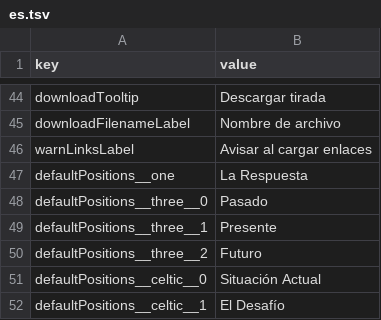
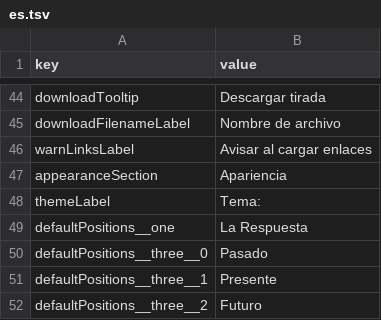
Before and after one commit to foxfirefey/tarotpedia, a TSV file: assets/lang/es.tsv, drawn as a sheet; only a part is shown, gaps mark what is left out; the shorter side is filled out with more unchanged rows.

```diff
--- a/assets/lang/es.tsv
+++ b/assets/lang/es.tsv
@@ -46,2 +46,4 @@ downloadFilenameLabel	Nombre de archivo
 warnLinksLabel	Avisar al cargar enlaces
+appearanceSection	Apariencia
+themeLabel	Tema:
 defaultPositions__one	La Respuesta
```
Also changed, not shown: assets/lang/de.tsv, assets/lang/en.tsv, 11 other files.
